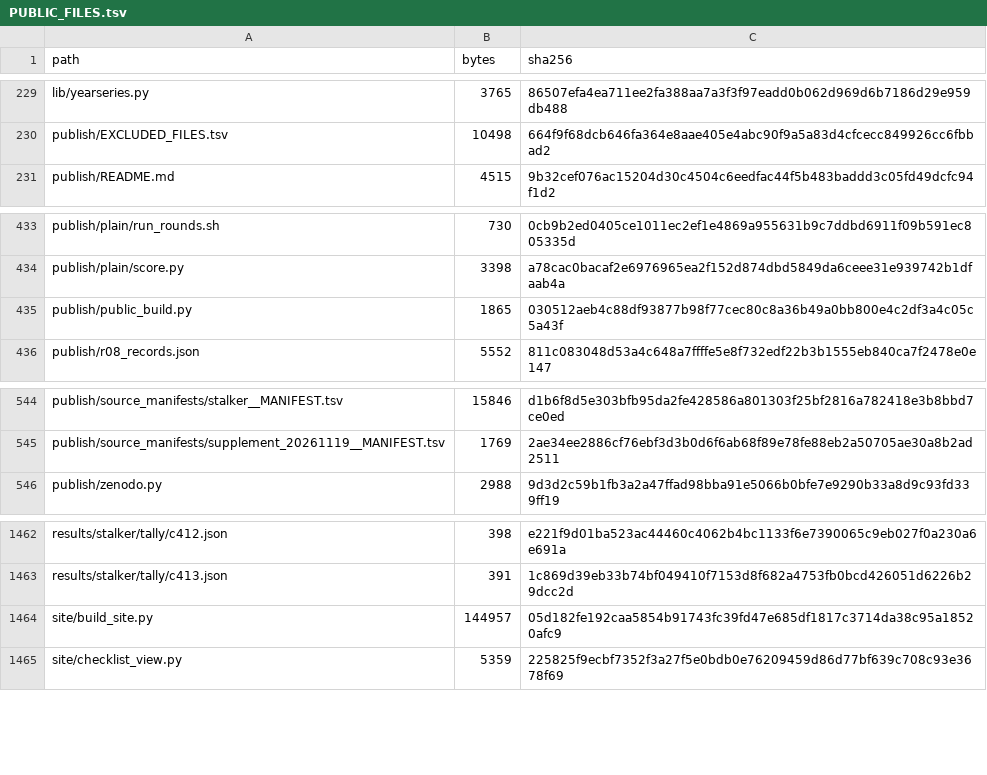
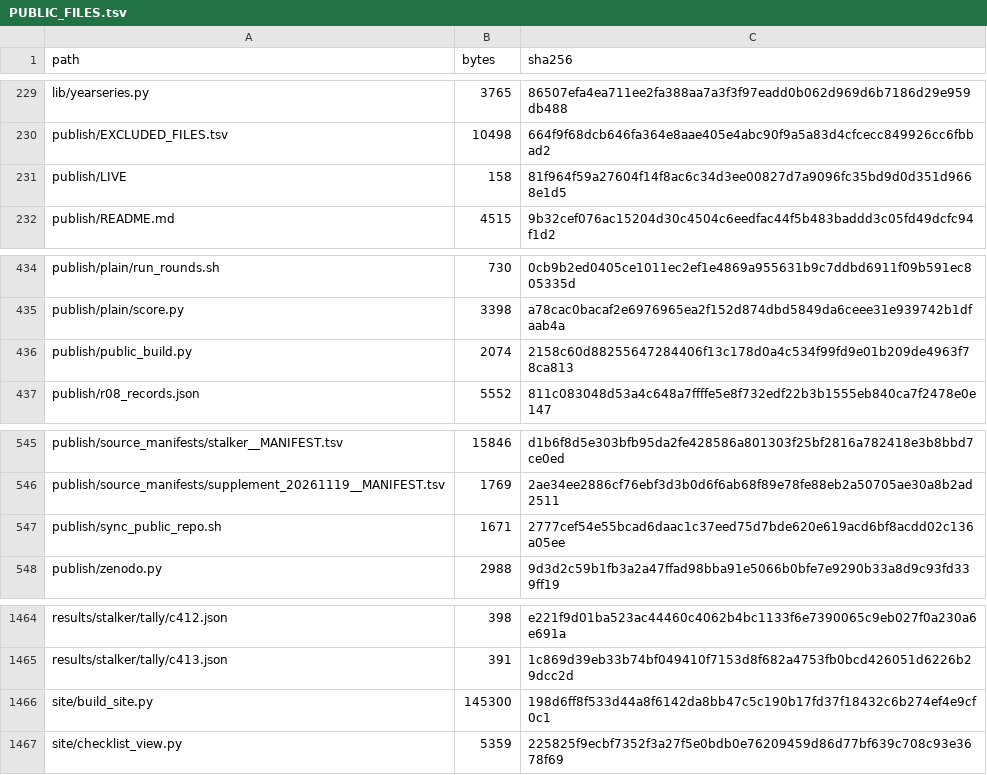
Before and after one commit to hirokifukui/urazuke, a TSV file: publish/PUBLIC_FILES.tsv, drawn as a sheet; only a part is shown, gaps mark what is left out.

```diff
--- a/publish/PUBLIC_FILES.tsv
+++ b/publish/PUBLIC_FILES.tsv
@@ -230,2 +230,3 @@ lib/yearseries.py	3765	86507efa4ea711ee2fa388aa7a3f3f97eadd0b062d969d6b7186d29e9
 publish/EXCLUDED_FILES.tsv	10498	664f9f68dcb646fa364e8aae405e4abc90f9a5a83d4cfcecc849926cc6fbbad2
+publish/LIVE	158	81f964f59a27604f14f8ac6c34d3ee00827d7a9096fc35bd9d0d351d9668e1d5
 publish/README.md	4515	9b32cef076ac15204d30c4504c6eedfac44f5b483baddd3c05fd49dcfc94f1d2
@@ -434,3 +435,3 @@ publish/plain/run_rounds.sh	730	0cb9b2ed0405ce1011ec2ef1e4869a955631b9c7ddbd6911
 publish/plain/score.py	3398	a78cac0bacaf2e6976965ea2f152d874dbd5849da6ceee31e939742b1dfaab4a
-publish/public_build.py	1865	030512aeb4c88df93877b98f77cec80c8a36b49a0bb800e4c2df3a4c05c5a43f
+publish/public_build.py	2074	2158c60d88255647284406f13c178d0a4c534f99fd9e01b209de4963f78ca813
 publish/r08_records.json	5552	811c083048d53a4c648a7ffffe5e8f732edf22b3b1555eb840ca7f2478e0e147
@@ -545,2 +546,3 @@ publish/source_manifests/stalker__MANIFEST.tsv	15846	d1b6f8d5e303bfb95da2fe42858
 publish/source_manifests/supplement_20261119__MANIFEST.tsv	1769	2ae34ee2886cf76ebf3d3b0d6f6ab68f89e78fe88eb2a50705ae30a8b2ad2511
+publish/sync_public_repo.sh	1671	2777cef54e55bcad6daac1c37eed75d7bde620e619acd6bf8acdd02c136a05ee
 publish/zenodo.py	2988	9d3d2c59b1fb3a2a47ffad98bba91e5066b0bfe7e9290b33a8d9c93fd339ff19
@@ -1463,3 +1465,3 @@ results/stalker/tally/c412.json	398	e221f9d01ba523ac44460c4062b4bc1133f6e7390065
 results/stalker/tally/c413.json	391	1c869d39eb33b74bf049410f7153d8f682a4753fb0bcd426051d6226b29dcc2d
-site/build_site.py	144957	05d182fe192caa5854b91743fc39fd47e685df1817c3714da38c95a18520afc9
+site/build_site.py	145300	198d6ff8f533d44a8f6142da8bb47c5c190b17fd37f18432c6b274ef4e9cf0c1
 site/checklist_view.py	5359	225825f9ecbf7352f3a27f5e0bdb0e76209459d86d77bf639c708c93e3678f69
```
Also changed, not shown: 4 other files.
